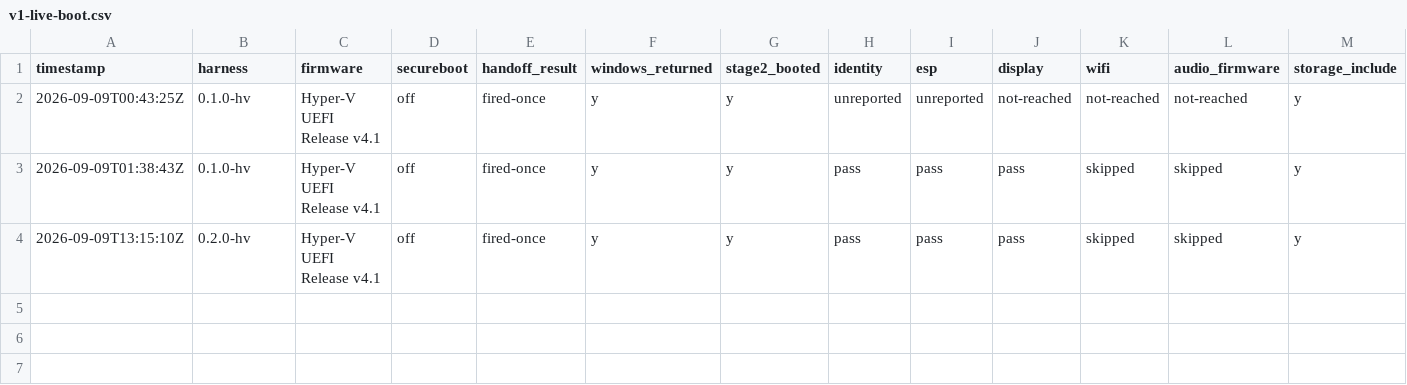
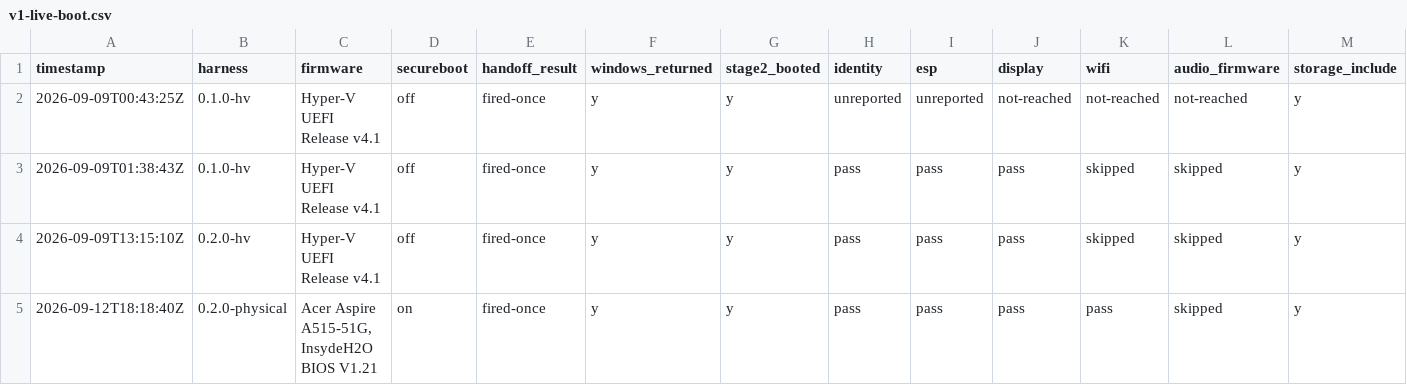
Before and after one commit to addlatt/upgrade_, a CSV file: docs/validation-results/v1-live-boot.csv, drawn as a sheet; only a part is shown; rows hold the shown columns only; the diff names each change by its address in the sheet, - before the commit and + after, or states it on an @@ line.

```diff
--- a/docs/validation-results/v1-live-boot.csv
+++ b/docs/validation-results/v1-live-boot.csv
+row 5: 2026-09-12T18:18:40Z | 0.2.0-physical | Acer Aspire A515-51G, InsydeH2O BIOS V1.21 | on | fired-once | y | y | pass | pass | pass | pass | skipped | y
```
Also changed, not shown: docs/validation-results/v0-handoff.csv, 5 other files.
